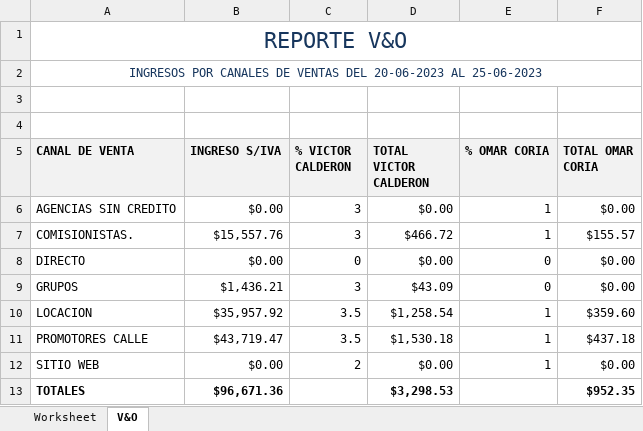
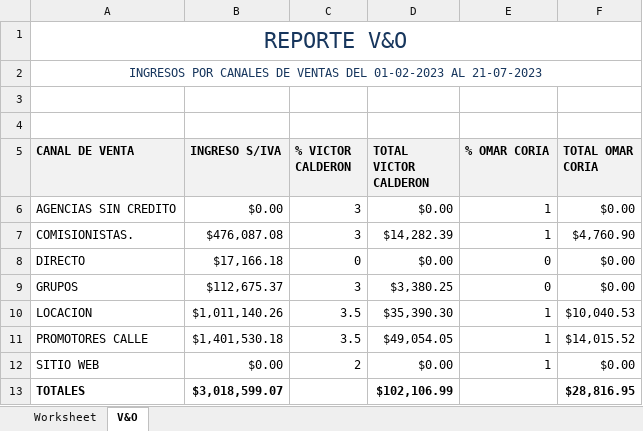
Before and after one commit to JorgeIGCZ/delfiniti-app, an Excel workbook: public/Reportes/comisiones/comisiones.xlsx, sheet V&O, drawn as a sheet; values as stored, in another font and other column widths than the file's, no borders; the diff names each change by its address in the sheet, - before the commit and + after, or states it on an @@ line.

```diff
--- a/public/Reportes/comisiones/comisiones.xlsx (sheet V&O)
+++ b/public/Reportes/comisiones/comisiones.xlsx (sheet V&O)
-A2 (CANAL DE VENTA): …VENTAS DEL 20-06-2023 AL 25-06-2023
+A2 (CANAL DE VENTA): …VENTAS DEL 01-02-2023 AL 21-07-2023
-B7 (INGRESO S/IVA): $15,557.76
+B7 (INGRESO S/IVA): $476,087.08
-D7 (TOTAL VICTOR CALDERON): $466.72
+D7 (TOTAL VICTOR CALDERON): $14,282.39
-F7 (TOTAL OMAR CORIA): $155.57
+F7 (TOTAL OMAR CORIA): $4,760.90
-B8 (INGRESO S/IVA): $0.00
+B8 (INGRESO S/IVA): $17,166.18
-B9 (INGRESO S/IVA): $1,436.21
+B9 (INGRESO S/IVA): $112,675.37
-D9 (TOTAL VICTOR CALDERON): $43.09
+D9 (TOTAL VICTOR CALDERON): $3,380.25
-B10 (INGRESO S/IVA): $35,957.92
+B10 (INGRESO S/IVA): $1,011,140.26
-D10 (TOTAL VICTOR CALDERON): $1,258.54
+D10 (TOTAL VICTOR CALDERON): $35,390.30
-F10 (TOTAL OMAR CORIA): $359.60
+F10 (TOTAL OMAR CORIA): $10,040.53
-B11 (INGRESO S/IVA): $43,719.47
+B11 (INGRESO S/IVA): $1,401,530.18
-D11 (TOTAL VICTOR CALDERON): $1,530.18
+D11 (TOTAL VICTOR CALDERON): $49,054.05
-F11 (TOTAL OMAR CORIA): $437.18
+F11 (TOTAL OMAR CORIA): $14,015.52
-B13 (INGRESO S/IVA): $96,671.36
+B13 (INGRESO S/IVA): $3,018,599.07
-D13 (TOTAL VICTOR CALDERON): $3,298.53
+D13 (TOTAL VICTOR CALDERON): $102,106.99
-F13 (TOTAL OMAR CORIA): $952.35
+F13 (TOTAL OMAR CORIA): $28,816.95
```
Also changed, not shown: sheet Worksheet, formulas that keep their value, public/Reportes/corte_de_caja/corte-de-caja.xlsx, 15 other files.
